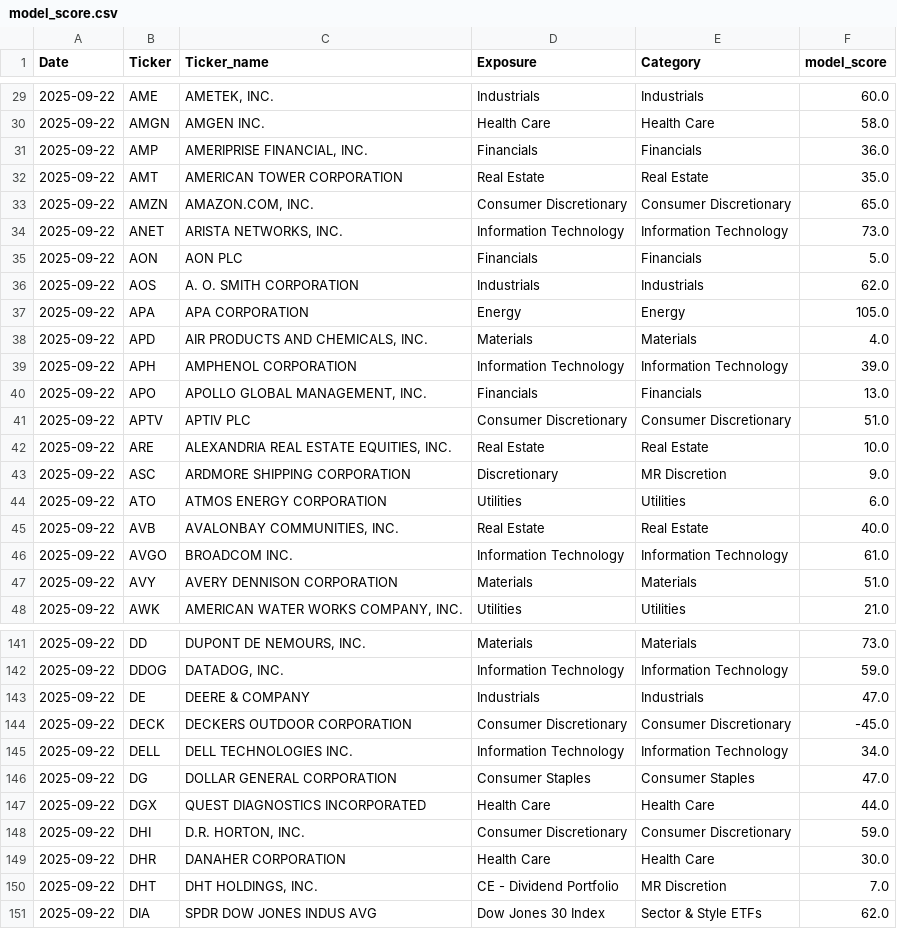
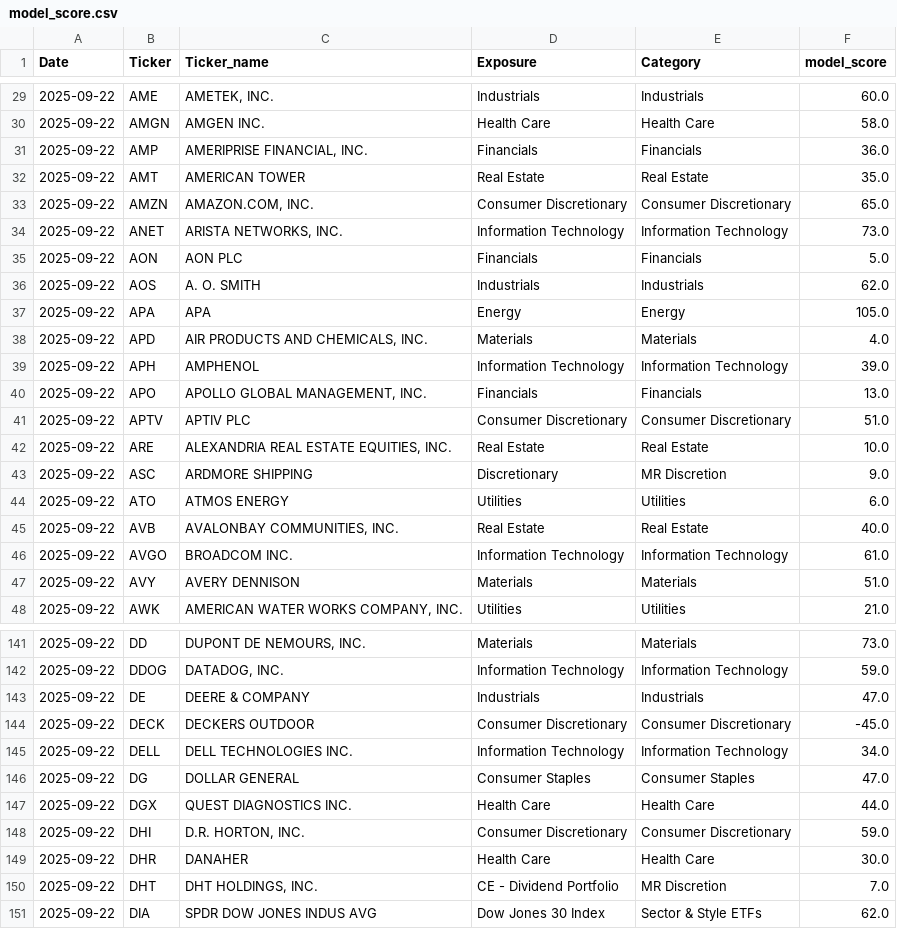
Before and after one commit to MarkmentumResearch/Demo, a CSV file: data/model_score.csv, drawn as a sheet; only a part is shown, gaps mark what is left out; the diff covers the shown part only.

```diff
--- a/data/model_score.csv
+++ b/data/model_score.csv
@@ -31,3 +31,3 @@ Date,Ticker,Ticker_name,Exposure,Category,model_score
 2025-09-22,AMP,"AMERIPRISE FINANCIAL, INC.",Financials,Financials,36.0
-2025-09-22,AMT,AMERICAN TOWER CORPORATION,Real Estate,Real Estate,35.0
+2025-09-22,AMT,AMERICAN TOWER ,Real Estate,Real Estate,35.0
 2025-09-22,AMZN,"AMAZON.COM, INC.",Consumer Discretionary,Consumer Discretionary,65.0
@@ -35,6 +35,6 @@ Date,Ticker,Ticker_name,Exposure,Category,model_score
 2025-09-22,AON,AON PLC,Financials,Financials,5.0
-2025-09-22,AOS,A. O. SMITH CORPORATION,Industrials,Industrials,62.0
-2025-09-22,APA,APA CORPORATION,Energy,Energy,105.0
+2025-09-22,AOS,A. O. SMITH ,Industrials,Industrials,62.0
+2025-09-22,APA,APA ,Energy,Energy,105.0
 2025-09-22,APD,"AIR PRODUCTS AND CHEMICALS, INC.",Materials,Materials,4.0
-2025-09-22,APH,AMPHENOL CORPORATION,Information Technology,Information Technology,39.0
+2025-09-22,APH,AMPHENOL ,Information Technology,Information Technology,39.0
 2025-09-22,APO,"APOLLO GLOBAL MANAGEMENT, INC.",Financials,Financials,13.0
@@ -42,7 +42,7 @@ Date,Ticker,Ticker_name,Exposure,Category,model_score
 2025-09-22,ARE,"ALEXANDRIA REAL ESTATE EQUITIES, INC.",Real Estate,Real Estate,10.0
-2025-09-22,ASC,ARDMORE SHIPPING CORPORATION,Discretionary,MR Discretion,9.0
-2025-09-22,ATO,ATMOS ENERGY CORPORATION,Utilities,Utilities,6.0
+2025-09-22,ASC,ARDMORE SHIPPING ,Discretionary,MR Discretion,9.0
+2025-09-22,ATO,ATMOS ENERGY ,Utilities,Utilities,6.0
 2025-09-22,AVB,"AVALONBAY COMMUNITIES, INC.",Real Estate,Real Estate,40.0
 2025-09-22,AVGO,BROADCOM INC.,Information Technology,Information Technology,61.0
-2025-09-22,AVY,AVERY DENNISON CORPORATION,Materials,Materials,51.0
+2025-09-22,AVY,AVERY DENNISON ,Materials,Materials,51.0
 2025-09-22,AWK,"AMERICAN WATER WORKS COMPANY, INC.",Utilities,Utilities,21.0
@@ -143,8 +143,8 @@ Date,Ticker,Ticker_name,Exposure,Category,model_score
 2025-09-22,DE,DEERE & COMPANY,Industrials,Industrials,47.0
-2025-09-22,DECK,DECKERS OUTDOOR CORPORATION,Consumer Discretionary,Consumer Discretionary,-45.0
+2025-09-22,DECK,DECKERS OUTDOOR ,Consumer Discretionary,Consumer Discretionary,-45.0
 2025-09-22,DELL,DELL TECHNOLOGIES INC.,Information Technology,Information Technology,34.0
-2025-09-22,DG,DOLLAR GENERAL CORPORATION,Consumer Staples,Consumer Staples,47.0
-2025-09-22,DGX,QUEST DIAGNOSTICS INCORPORATED,Health Care,Health Care,44.0
+2025-09-22,DG,DOLLAR GENERAL ,Consumer Staples,Consumer Staples,47.0
+2025-09-22,DGX,QUEST DIAGNOSTICS INC.,Health Care,Health Care,44.0
 2025-09-22,DHI,"D.R. HORTON, INC.",Consumer Discretionary,Consumer Discretionary,59.0
-2025-09-22,DHR,DANAHER CORPORATION,Health Care,Health Care,30.0
+2025-09-22,DHR,DANAHER ,Health Care,Health Care,30.0
 2025-09-22,DHT,"DHT HOLDINGS, INC.",CE - Dividend Portfolio,MR Discretion,7.0
```
Also changed, not shown: 134 edited cells elsewhere in this file, data/model_score_mtd_change.csv, data/model_score_qtd_change.csv, 43 other files.
